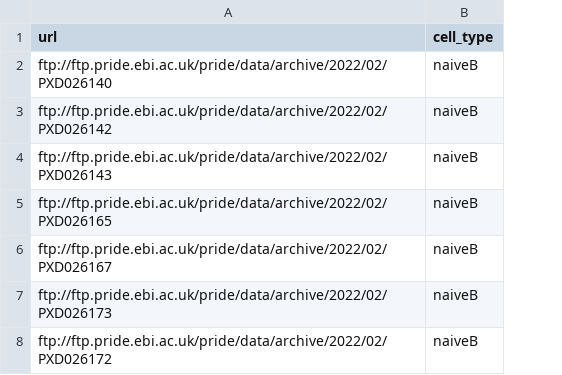
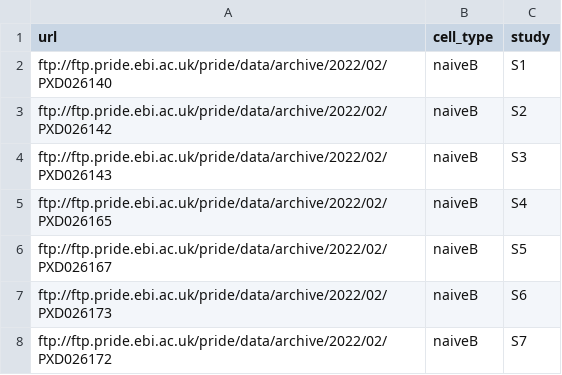
Before and after one commit to HelikarLab/COMO, a CSV file: work/data/config_sheets/proteomeXchange_urls.csv, drawn as a sheet; the diff names each change by its address in the sheet, - before the commit and + after, or states it on an @@ line.

Commit message:
Added "study" example to input CSV

```diff
--- a/work/data/config_sheets/proteomeXchange_urls.csv
+++ b/work/data/config_sheets/proteomeXchange_urls.csv
+column C (study), rows 2-8: S1 | S2 | S3 | S4 | S5 | S6 | S7
```
